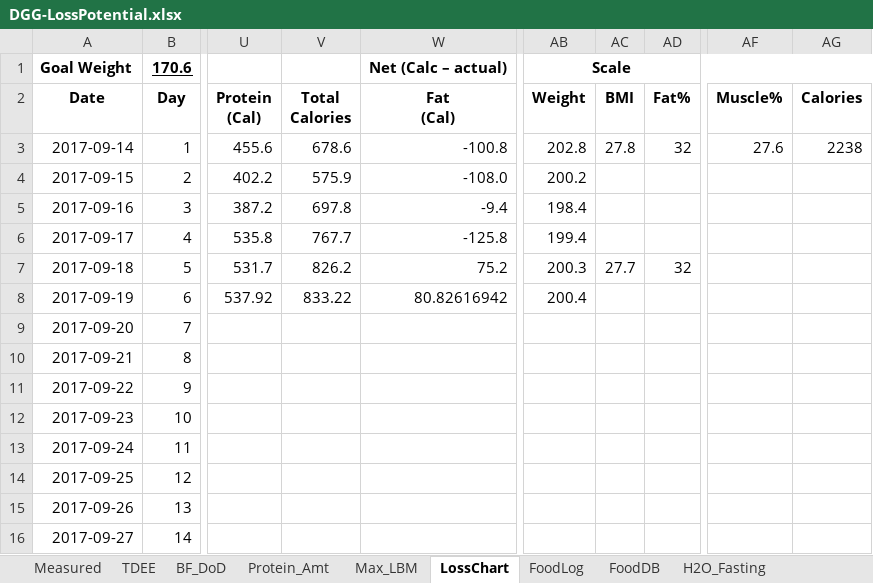
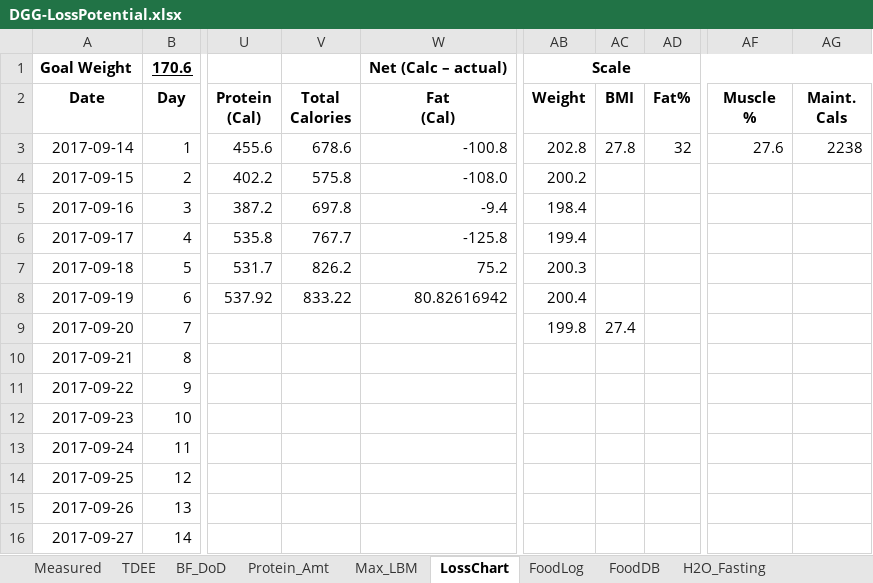
Before and after one commit to OpenKeto/KetoStuff, an Excel workbook: Calculators/Spreadsheet Calculators/DGG-LossPotential.xlsx, sheet LossChart, drawn as a sheet; only a part is shown, gaps mark what is left out; values as stored, in another font and other column widths than the file's, no borders; ↵ is a line break in a cell; the diff names each change by its address in the sheet, - before the commit and + after, or states it on an @@ line.

```diff
--- a/Calculators/Spreadsheet Calculators/DGG-LossPotential.xlsx (sheet LossChart)
+++ b/Calculators/Spreadsheet Calculators/DGG-LossPotential.xlsx (sheet LossChart)
-AF2: Muscle%
+AF2: Muscle ↵ %
-AG2: Calories
+AG2: Maint. ↵ Cals
-V4 (Total Calories): 575.9
+V4 (Total Calories): 575.8
-AC7 (BMI): 27.7
+AC7 (BMI): (empty)
-AD7 (Fat%): 32
+AD7 (Fat%): (empty)
-AB9 (Weight): (empty)
+AB9 (Weight): 199.8
-AC9 (BMI): (empty)
+AC9 (BMI): 27.4
```
Also changed, not shown: sheet FoodLog, sheet BF_DoD, sheet Protein_Amt, sheet Max_LBM, sheet TDEE, charts or pictures, 2 other files.
